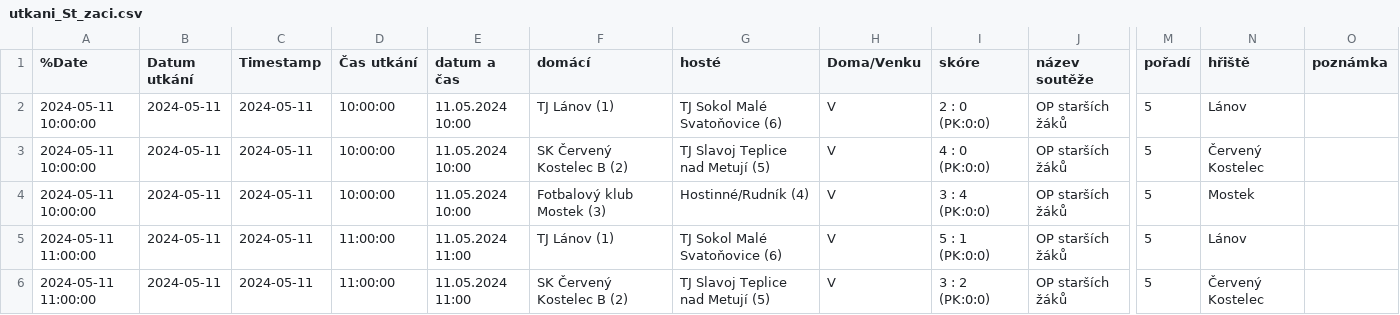
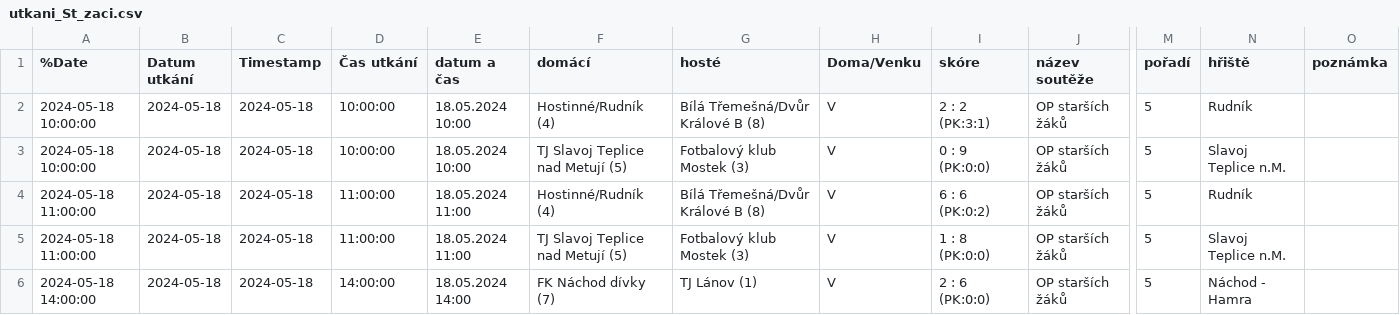
Before and after one commit to MustafaHadzi/bt_matches, a CSV file: utkani_St_zaci.csv, drawn as a sheet; only a part is shown, gaps mark what is left out; the diff covers the shown part only; the diff names each change by its address in the sheet, - before the commit and + after, or states it on an @@ line.

```diff
--- a/utkani_St_zaci.csv
+++ b/utkani_St_zaci.csv
-A2:A3 (%Date): 2024-05-11 10:00:00
+A2:A3 (%Date): 2024-05-18 10:00:00
-B2:B6 (Datum utkání): 2024-05-11
+B2:B6 (Datum utkání): 2024-05-18
-C2:C6 (Timestamp): 2024-05-11
+C2:C6 (Timestamp): 2024-05-18
-E2:E3 (datum a čas): 11.05.2024 10:00
+E2:E3 (datum a čas): 18.05.2024 10:00
-F2 (domácí): TJ Lánov (1)
+F2 (domácí): Hostinné/Rudník (4)
-G2 (hosté): TJ Sokol Malé Svatoňovice (6)
+G2 (hosté): Bílá Třemešná/Dvůr Králové B (8)
-I2 (skóre): 2 : 0 (PK:0:0)
+I2 (skóre): 2 : 2 (PK:3:1)
-N2 (hřiště): Lánov
+N2 (hřiště): Rudník
-F3 (domácí): SK Červený Kostelec B (2)
+F3 (domácí): TJ Slavoj Teplice nad Metují (5)
-G3 (hosté): TJ Slavoj Teplice nad Metují (5)
+G3 (hosté): Fotbalový klub Mostek (3)
-I3 (skóre): 4 : 0 (PK:0:0)
+I3 (skóre): 0 : 9 (PK:0:0)
-N3 (hřiště): Červený Kostelec
+N3 (hřiště): Slavoj Teplice n.M.
-A4 (%Date): 2024-05-11 10:00:00
+A4 (%Date): 2024-05-18 11:00:00
-D4 (Čas utkání): 10:00:00
+D4 (Čas utkání): 11:00:00
-E4 (datum a čas): 11.05.2024 10:00
+E4 (datum a čas): 18.05.2024 11:00
-F4 (domácí): Fotbalový klub Mostek (3)
+F4 (domácí): Hostinné/Rudník (4)
-G4 (hosté): Hostinné/Rudník (4)
+G4 (hosté): Bílá Třemešná/Dvůr Králové B (8)
-I4 (skóre): 3 : 4 (PK:0:0)
+I4 (skóre): 6 : 6 (PK:0:2)
-N4 (hřiště): Mostek
+N4 (hřiště): Rudník
-A5 (%Date): 2024-05-11 11:00:00
+A5 (%Date): 2024-05-18 11:00:00
-E5 (datum a čas): 11.05.2024 11:00
+E5 (datum a čas): 18.05.2024 11:00
-F5 (domácí): TJ Lánov (1)
+F5 (domácí): TJ Slavoj Teplice nad Metují (5)
-G5 (hosté): TJ Sokol Malé Svatoňovice (6)
+G5 (hosté): Fotbalový klub Mostek (3)
-I5 (skóre): 5 : 1 (PK:0:0)
+I5 (skóre): 1 : 8 (PK:0:0)
-N5 (hřiště): Lánov
+N5 (hřiště): Slavoj Teplice n.M.
-A6 (%Date): 2024-05-11 11:00:00
+A6 (%Date): 2024-05-18 14:00:00
-D6 (Čas utkání): 11:00:00
+D6 (Čas utkání): 14:00:00
-E6 (datum a čas): 11.05.2024 11:00
+E6 (datum a čas): 18.05.2024 14:00
-F6 (domácí): SK Červený Kostelec B (2)
+F6 (domácí): FK Náchod dívky (7)
-G6 (hosté): TJ Slavoj Teplice nad Metují (5)
+G6 (hosté): TJ Lánov (1)
-I6 (skóre): 3 : 2 (PK:0:0)
+I6 (skóre): 2 : 6 (PK:0:0)
-N6 (hřiště): Červený Kostelec
+N6 (hřiště): Náchod - Hamra
```
Also changed, not shown: 1 added row, 1 removed row and 18 edited cells elsewhere in this file.
